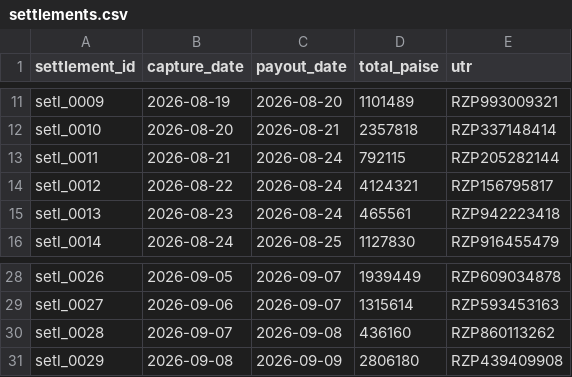
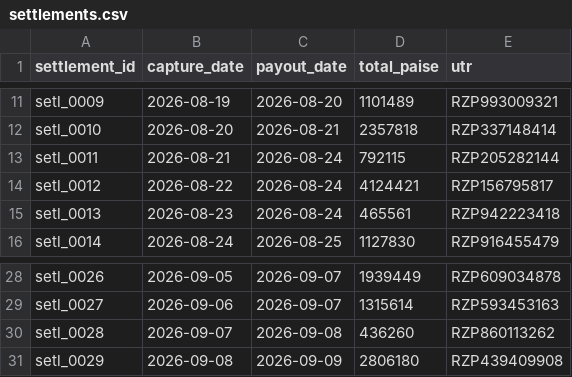
Before and after one commit to rahulpaul-07/Three-Way-Financial-Reconciliation-Engine, a CSV file: datasets/08-unseen/settlements.csv, drawn as a sheet; only a part is shown, gaps mark what is left out.

```diff
--- a/datasets/08-unseen/settlements.csv
+++ b/datasets/08-unseen/settlements.csv
@@ -13,3 +13,3 @@ setl_0010,2026-08-20,2026-08-21,2357818,RZP337148414
 setl_0011,2026-08-21,2026-08-24,792115,RZP205282144
-setl_0012,2026-08-22,2026-08-24,4124321,RZP156795817
+setl_0012,2026-08-22,2026-08-24,4124421,RZP156795817
 setl_0013,2026-08-23,2026-08-24,465561,RZP942223418
@@ -29,3 +29,3 @@ setl_0026,2026-09-05,2026-09-07,1939449,RZP609034878
 setl_0027,2026-09-06,2026-09-07,1315614,RZP593453163
-setl_0028,2026-09-07,2026-09-08,436160,RZP860113262
+setl_0028,2026-09-07,2026-09-08,436260,RZP860113262
 setl_0029,2026-09-08,2026-09-09,2806180,RZP439409908
```
Also changed, not shown: datasets/08-unseen/bank.csv, datasets/08-unseen/gateway.csv, 6 other files.
